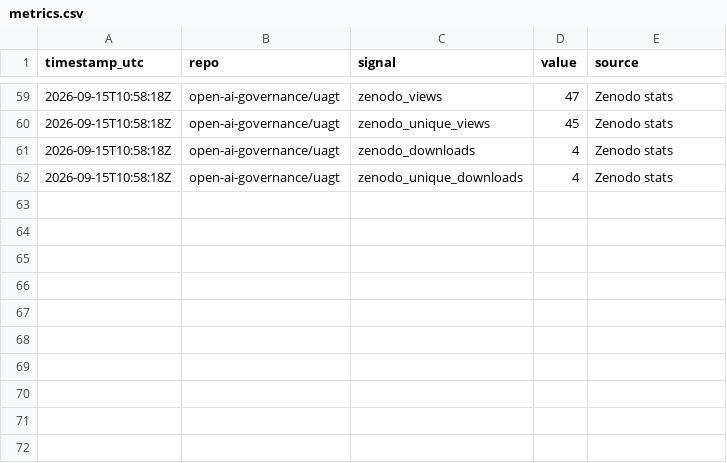
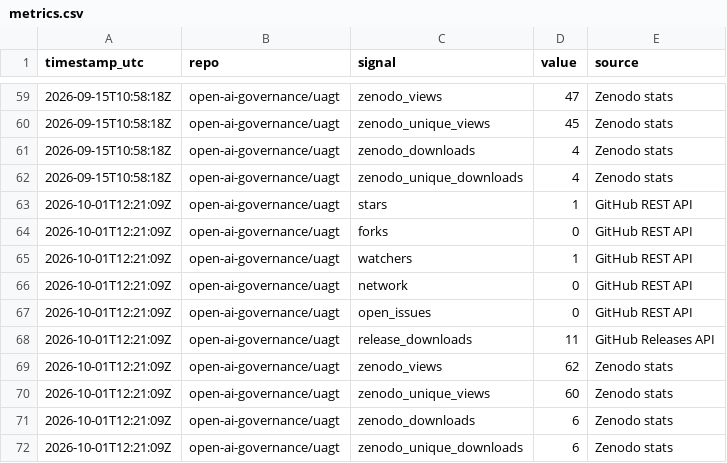
Before and after one commit to open-ai-governance/uagt, a CSV file: evidence/metrics.csv, drawn as a sheet; only a part is shown, gaps mark what is left out; the diff names each change by its address in the sheet, - before the commit and + after, or states it on an @@ line.

```diff
--- a/evidence/metrics.csv
+++ b/evidence/metrics.csv
+row 63: 2026-10-01T12:21:09Z | open-ai-governance/uagt | stars | 1 | GitHub REST API
+row 64: 2026-10-01T12:21:09Z | open-ai-governance/uagt | forks | 0 | GitHub REST API
+row 65: 2026-10-01T12:21:09Z | open-ai-governance/uagt | watchers | 1 | GitHub REST API
+row 66: 2026-10-01T12:21:09Z | open-ai-governance/uagt | network | 0 | GitHub REST API
+row 67: 2026-10-01T12:21:09Z | open-ai-governance/uagt | open_issues | 0 | GitHub REST API
+row 68: 2026-10-01T12:21:09Z | open-ai-governance/uagt | release_downloads | 11 | GitHub Releases API
+row 69: 2026-10-01T12:21:09Z | open-ai-governance/uagt | zenodo_views | 62 | Zenodo stats
+row 70: 2026-10-01T12:21:09Z | open-ai-governance/uagt | zenodo_unique_views | 60 | Zenodo stats
+row 71: 2026-10-01T12:21:09Z | open-ai-governance/uagt | zenodo_downloads | 6 | Zenodo stats
+row 72: 2026-10-01T12:21:09Z | open-ai-governance/uagt | zenodo_unique_downloads | 6 | Zenodo stats
```
Also changed, not shown: 2 other files.
